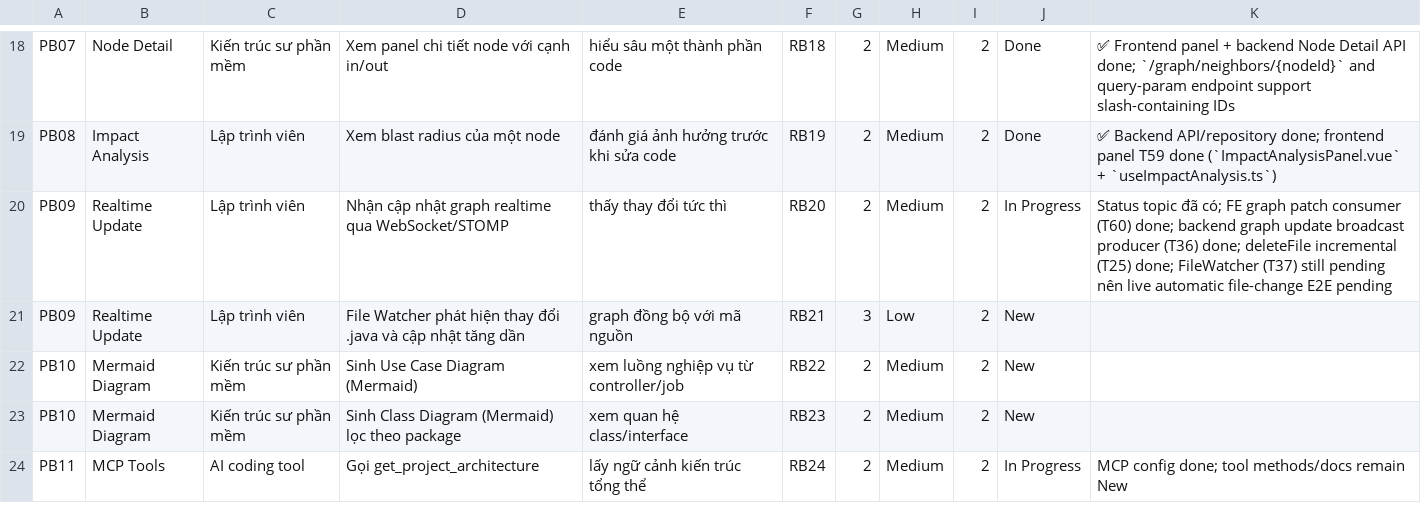
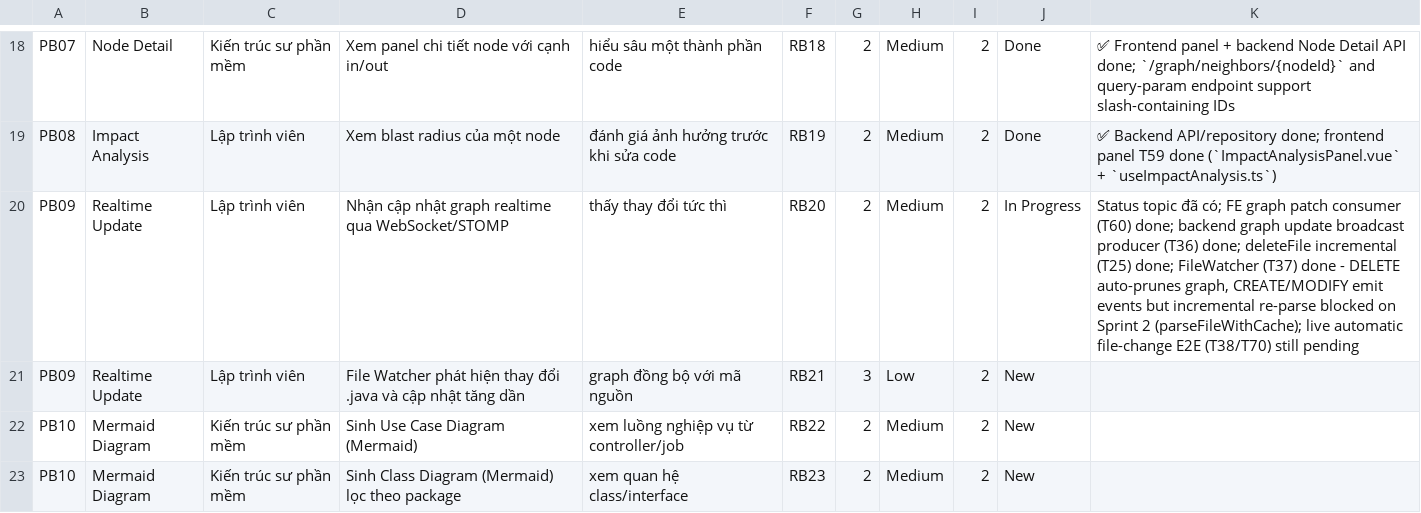
Before and after one commit to ThinhChauTran263/VibeGraph-com, a CSV file: task/csv_exports/release_backlog.csv, drawn as a sheet; only a part is shown, gaps mark what is left out; the shorter side is filled out with more unchanged rows.

```diff
--- a/task/csv_exports/release_backlog.csv
+++ b/task/csv_exports/release_backlog.csv
@@ -19,3 +19,3 @@ PB07,Node Detail,Kiến trúc sư phần mềm,Xem panel chi tiết node với c
 PB08,Impact Analysis,Lập trình viên,Xem blast radius của một node,đánh giá ảnh hưởng trước khi sửa code,RB19,2,Medium,2,Done,✅ Backend API/repository done; frontend panel T59 done (`ImpactAnalysisPanel.vue` + `useImpactAnalysis.ts`)
-PB09,Realtime Update,Lập trình viên,Nhận cập nhật graph realtime qua WebSocket/STOMP,thấy thay đổi tức thì,RB20,2,Medium,2,In Progress,Status topic đã có; FE graph patch consumer (T60) done; backend graph update broadcast producer (T36) done; deleteFile incremental (T25) done; FileWatcher (T37) still pending nên live automatic file-change E2E pending
+PB09,Realtime Update,Lập trình viên,Nhận cập nhật graph realtime qua WebSocket/STOMP,thấy thay đổi tức thì,RB20,2,Medium,2,In Progress,"Status topic đã có; FE graph patch consumer (T60) done; backend graph update broadcast producer (T36) done; deleteFile incremental (T25) done; FileWatcher (T37) done - DELETE auto-prunes graph, CREATE/MODIFY emit events but incremental re-parse blocked on Sprint 2 (parseFileWithCache); live automatic file-change E2E (T38/T70) still pending"
 PB09,Realtime Update,Lập trình viên,File Watcher phát hiện thay đổi .java và cập nhật tăng dần,graph đồng bộ với mã nguồn,RB21,3,Low,2,New,
```
Also changed, not shown: task/csv_exports/product_backlog.csv, task/csv_exports/sprint_backlog.csv, 9 other files.
